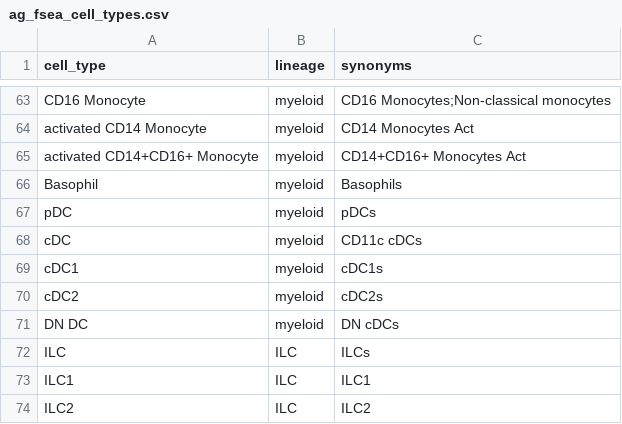
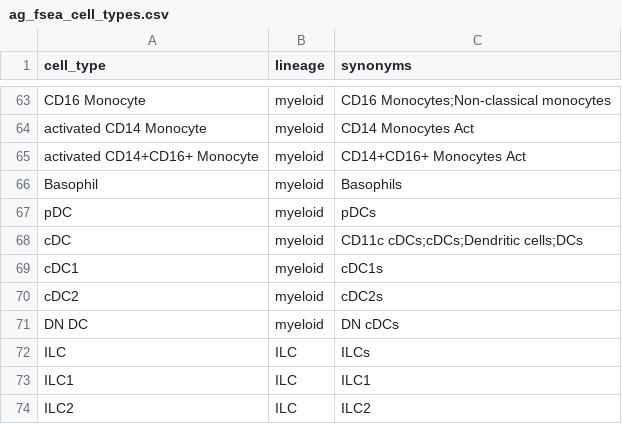
Before and after one commit to Cytkit/honeychrome, a CSV file: src/honeychrome/bundled_plugins/ag_fsea_cell_types.csv, drawn as a sheet; only a part is shown, gaps mark what is left out; the diff covers the shown part only.

```diff
--- a/src/honeychrome/bundled_plugins/ag_fsea_cell_types.csv
+++ b/src/honeychrome/bundled_plugins/ag_fsea_cell_types.csv
@@ -67,3 +67,3 @@ Basophil,myeloid,Basophils
 pDC,myeloid,pDCs
-cDC,myeloid,CD11c cDCs
+cDC,myeloid,CD11c cDCs;cDCs;Dendritic cells;DCs
 cDC1,myeloid,cDC1s
```
Also changed, not shown: 16 added rows and 3 edited cells elsewhere in this file, 2 other files.
